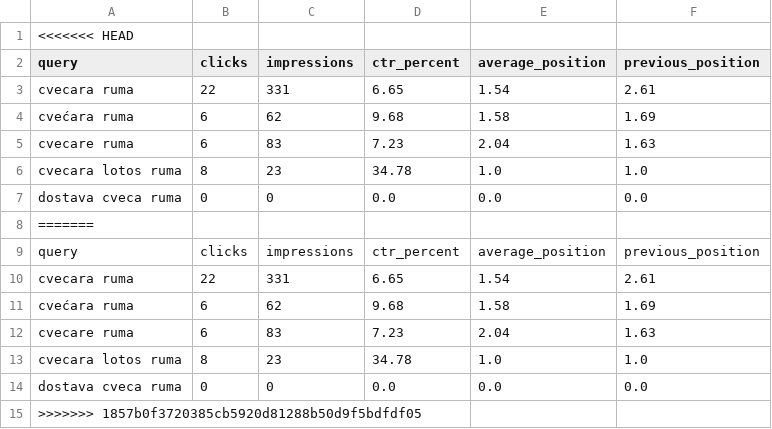
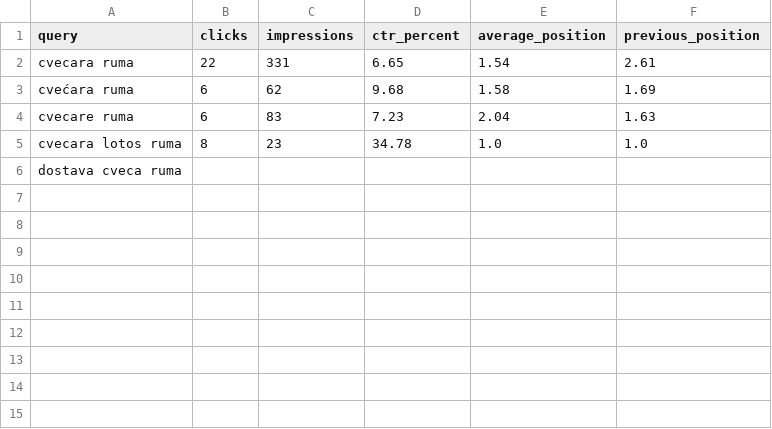
Before and after one commit to darkotosic/lotos-seo-monitornig, a CSV file: reports/ruma-keywords.csv, drawn as a sheet; removed rows and columns are numbered as before the commit, all else as after; the diff names each change by its address in the sheet, - before the commit and + after, or states it on an @@ line.

```diff
--- a/reports/ruma-keywords.csv
+++ b/reports/ruma-keywords.csv
-row 1: <<<<<<< HEAD
-row 7: dostava cveca ruma | 0 | 0 | 0.0 | 0.0 | 0.0
-A6 (query): =======
+A6 (query): dostava cveca ruma
-row 9: query | clicks | impressions | ctr_percent | average_position | previous_position
-row 10: cvecara ruma | 22 | 331 | 6.65 | 1.54 | 2.61
-row 11: cvećara ruma | 6 | 62 | 9.68 | 1.58 | 1.69
-row 12: cvecare ruma | 6 | 83 | 7.23 | 2.04 | 1.63
-row 13: cvecara lotos ruma | 8 | 23 | 34.78 | 1.0 | 1.0
-row 14: dostava cveca ruma | 0 | 0 | 0.0 | 0.0 | 0.0
-row 15: >>>>>>> 1857b0f3720385cb5920d81288b50d9f5bdfdf05
```
Also changed, not shown: reports/indjija-keywords.csv, reports/indjija-rank-history.csv, 9 other files.
